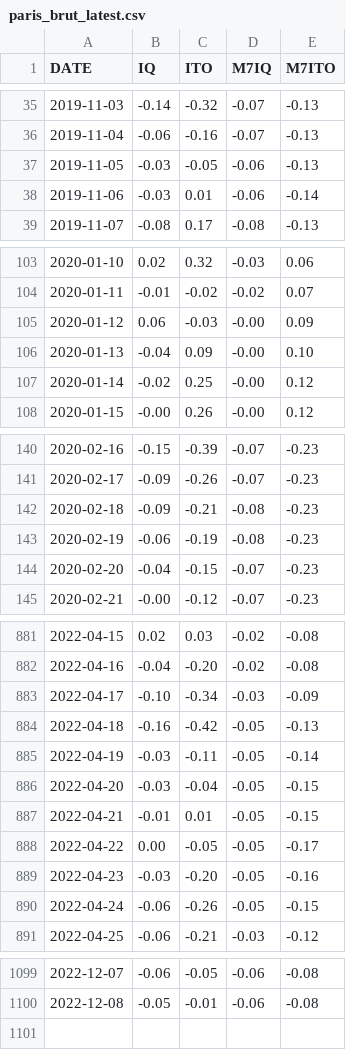
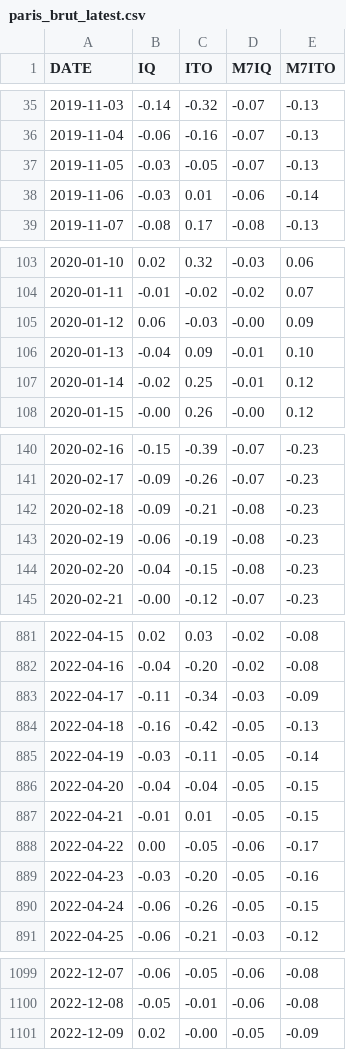
Before and after one commit to CEREMA/data-trafic, a CSV file: collectivites/paris_brut_latest.csv, drawn as a sheet; only a part is shown, gaps mark what is left out; the diff covers the shown part only.

```diff
--- a/collectivites/paris_brut_latest.csv
+++ b/collectivites/paris_brut_latest.csv
@@ -36,3 +36,3 @@ DATE,IQ,ITO,M7IQ,M7ITO
 2019-11-04,-0.06,-0.16,-0.07,-0.13
-2019-11-05,-0.03,-0.05,-0.06,-0.13
+2019-11-05,-0.03,-0.05,-0.07,-0.13
 2019-11-06,-0.03,0.01,-0.06,-0.14
@@ -105,4 +105,4 @@ DATE,IQ,ITO,M7IQ,M7ITO
 2020-01-12,0.06,-0.03,-0.00,0.09
-2020-01-13,-0.04,0.09,-0.00,0.10
-2020-01-14,-0.02,0.25,-0.00,0.12
+2020-01-13,-0.04,0.09,-0.01,0.10
+2020-01-14,-0.02,0.25,-0.01,0.12
 2020-01-15,-0.00,0.26,-0.00,0.12
@@ -143,3 +143,3 @@ DATE,IQ,ITO,M7IQ,M7ITO
 2020-02-19,-0.06,-0.19,-0.08,-0.23
-2020-02-20,-0.04,-0.15,-0.07,-0.23
+2020-02-20,-0.04,-0.15,-0.08,-0.23
 2020-02-21,-0.00,-0.12,-0.07,-0.23
@@ -882,8 +882,8 @@ DATE,IQ,ITO,M7IQ,M7ITO
 2022-04-16,-0.04,-0.20,-0.02,-0.08
-2022-04-17,-0.10,-0.34,-0.03,-0.09
+2022-04-17,-0.11,-0.34,-0.03,-0.09
 2022-04-18,-0.16,-0.42,-0.05,-0.13
 2022-04-19,-0.03,-0.11,-0.05,-0.14
-2022-04-20,-0.03,-0.04,-0.05,-0.15
+2022-04-20,-0.04,-0.04,-0.05,-0.15
 2022-04-21,-0.01,0.01,-0.05,-0.15
-2022-04-22,0.00,-0.05,-0.05,-0.17
+2022-04-22,0.00,-0.05,-0.06,-0.17
 2022-04-23,-0.03,-0.20,-0.05,-0.16
@@ -1100 +1100,2 @@ DATE,IQ,ITO,M7IQ,M7ITO
 2022-12-08,-0.05,-0.01,-0.06,-0.08
+2022-12-09,0.02,-0.00,-0.05,-0.09
```
Also changed, not shown: 16 edited cells elsewhere in this file, collectivites/paris_latest.csv, fr/latest.csv, 2 other files.
